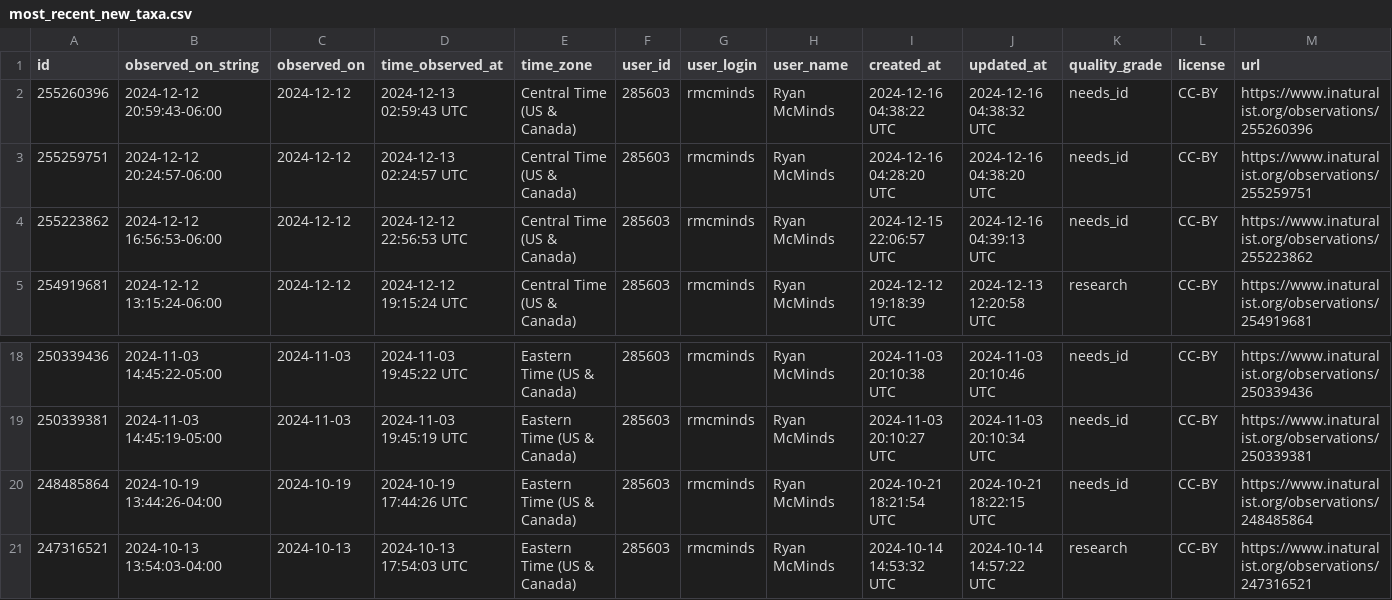
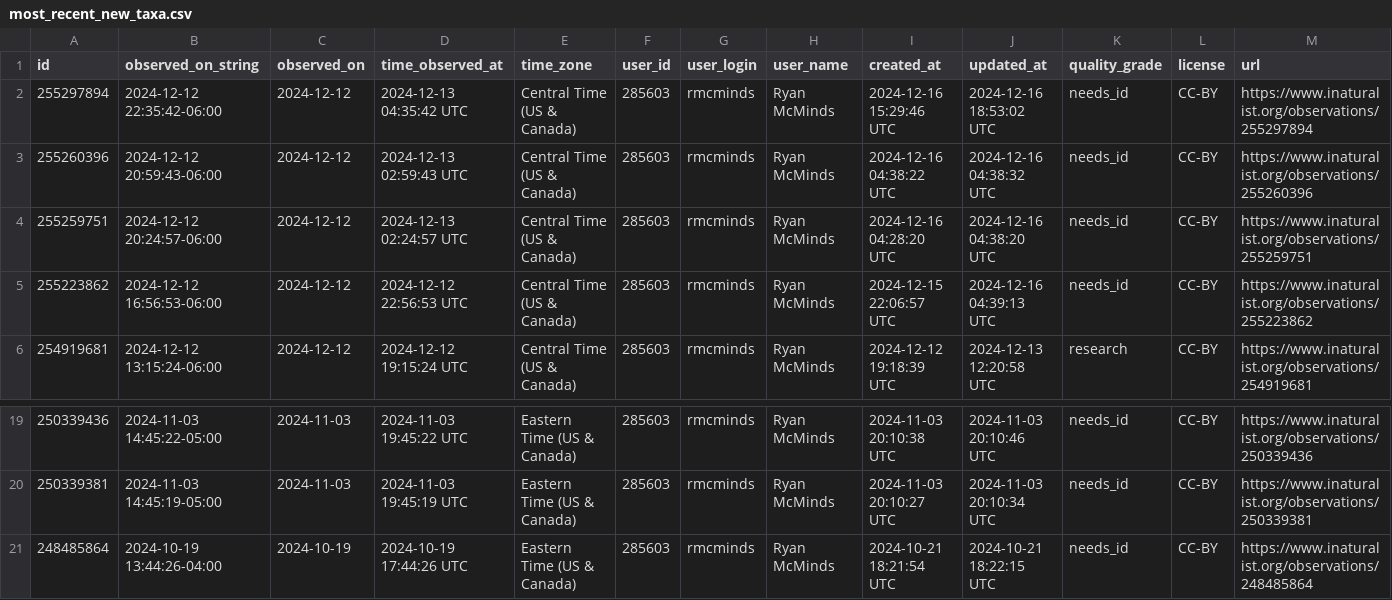
Before and after one commit to rmcminds/merdemicrobes, a CSV file: _data/most_recent_new_taxa.csv, drawn as a sheet; only a part is shown, gaps mark what is left out; removed rows and columns are numbered as before the commit, all else as after; rows hold the shown columns only; the diff names each change by its address in the sheet, - before the commit and + after, or states it on an @@ line.

```diff
--- a/_data/most_recent_new_taxa.csv
+++ b/_data/most_recent_new_taxa.csv
+row 2: 255297894 | 2024-12-12 22:35:42-06:00 | 2024-12-12 | 2024-12-13 04:35:42 UTC | Central Time (US & Canada) | 285603 | rmcminds | Ryan McMinds | 2024-12-16 15:29:46 UTC | 2024-12-16 18:53:02 UTC | needs_id | CC-BY | https://www.inaturalist.org/observations/255297894
-row 21: 247316521 | 2024-10-13 13:54:03-04:00 | 2024-10-13 | 2024-10-13 17:54:03 UTC | Eastern Time (US & Canada) | 285603 | rmcminds | Ryan McMinds | 2024-10-14 14:53:32 UTC | 2024-10-14 14:57:22 UTC | research | CC-BY | https://www.inaturalist.org/observations/247316521
```
Also changed, not shown: 1 other file.
